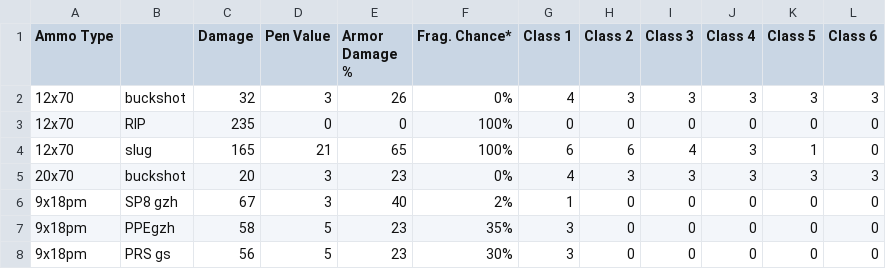
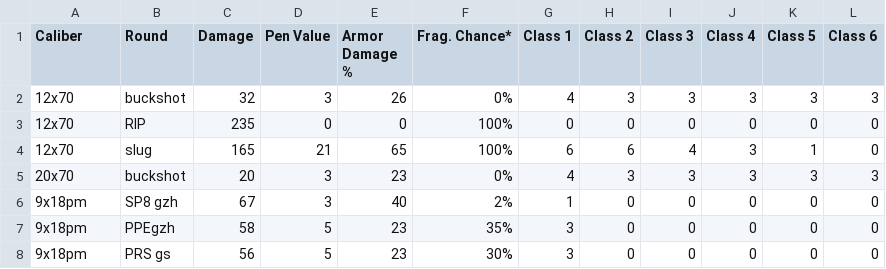
Before and after one commit to deviprsd/tarkov-helper, a CSV file: chart/tarkov_ammo_chart.csv, drawn as a sheet; only a part is shown.

```diff
--- a/chart/tarkov_ammo_chart.csv
+++ b/chart/tarkov_ammo_chart.csv
@@ -1,2 +1,2 @@
-Ammo Type,,Damage,Pen Value,Armor Damage %,Frag. Chance*,Class 1,Class 2,Class 3,Class 4,Class 5,Class 6
+Caliber,Round,Damage,Pen Value,Armor Damage %,Frag. Chance*,Class 1,Class 2,Class 3,Class 4,Class 5,Class 6
 12x70,buckshot,32,3,26,0%,4,3,3,3,3,3
```
Also changed, not shown: 8 other files.
